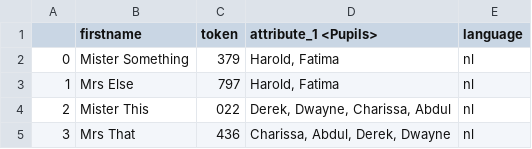
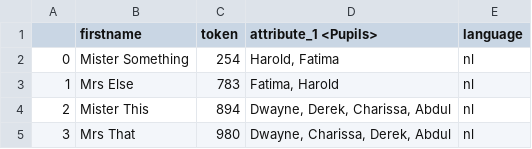
Before and after one commit to NLeSC/LSPeerNom, a CSV file: preprocessing/example_data/test_participantList_LimeSurveyMentors.csv, drawn as a sheet.

Commit message:
disallow mentor survey codes with leading zeros and use simple seed for random state

```diff
--- a/preprocessing/example_data/test_participantList_LimeSurveyMentors.csv
+++ b/preprocessing/example_data/test_participantList_LimeSurveyMentors.csv
@@ -1,5 +1,5 @@
 ,firstname,token,attribute_1 <Pupils>,language
-0,Mister Something,379,"Harold, Fatima",nl
-1, Mrs Else,797,"Harold, Fatima",nl
-2,Mister This,022,"Derek, Dwayne, Charissa, Abdul",nl
-3, Mrs That,436,"Charissa, Abdul, Derek, Dwayne",nl
+0,Mister Something,254,"Harold, Fatima",nl
+1, Mrs Else,783,"Fatima, Harold",nl
+2,Mister This,894,"Dwayne, Derek, Charissa, Abdul",nl
+3, Mrs That,980,"Dwayne, Charissa, Derek, Abdul",nl
```
Also changed, not shown: preprocessing/example_data/test_participantList_LimeSurveyStudents.csv, 2 other files.
